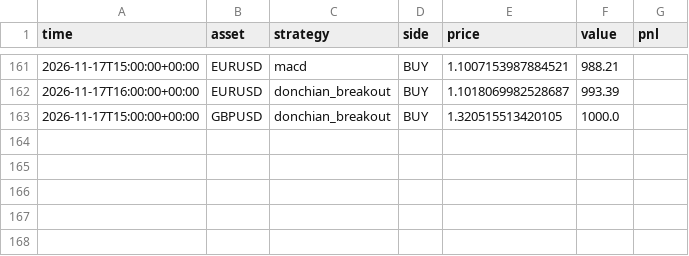
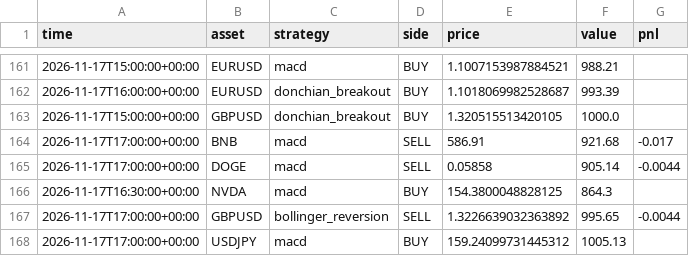
Before and after one commit to RocketLutzk/tradesim, a CSV file: data/trades.csv, drawn as a sheet; only a part is shown, gaps mark what is left out; the diff names each change by its address in the sheet, - before the commit and + after, or states it on an @@ line.

```diff
--- a/data/trades.csv
+++ b/data/trades.csv
+row 164: 2026-11-17T17:00:00+00:00 | BNB | macd | SELL | 586.91 | 921.68 | -0.017
+row 165: 2026-11-17T17:00:00+00:00 | DOGE | macd | SELL | 0.05858 | 905.14 | -0.0044
+row 166: 2026-11-17T16:30:00+00:00 | NVDA | macd | BUY | 154.3800048828125 | 864.3
+row 167: 2026-11-17T17:00:00+00:00 | GBPUSD | bollinger_reversion | SELL | 1.3226639032363892 | 995.65 | -0.0044
+row 168: 2026-11-17T17:00:00+00:00 | USDJPY | macd | BUY | 159.24099731445312 | 1005.13
```
Also changed, not shown: 2 other files.
